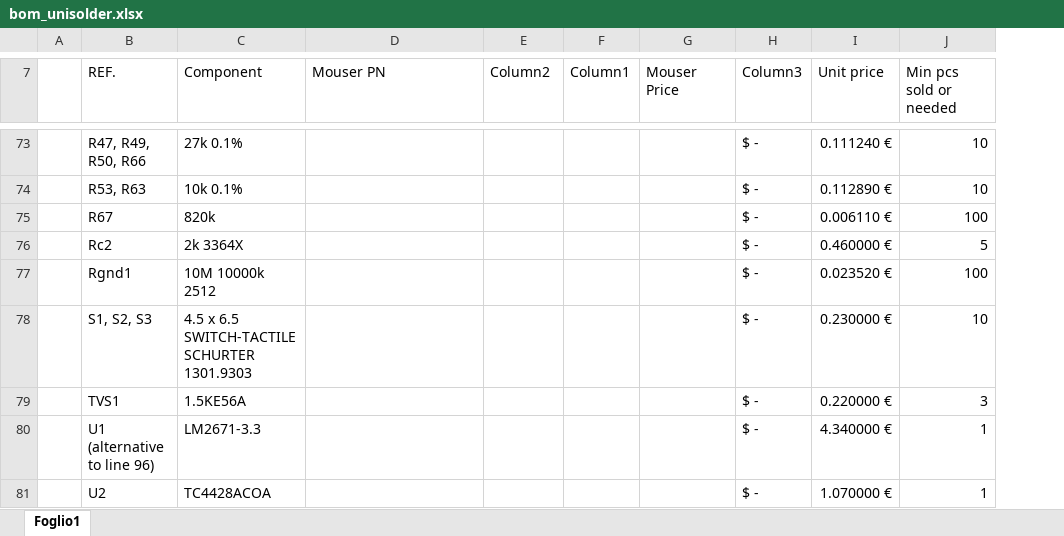
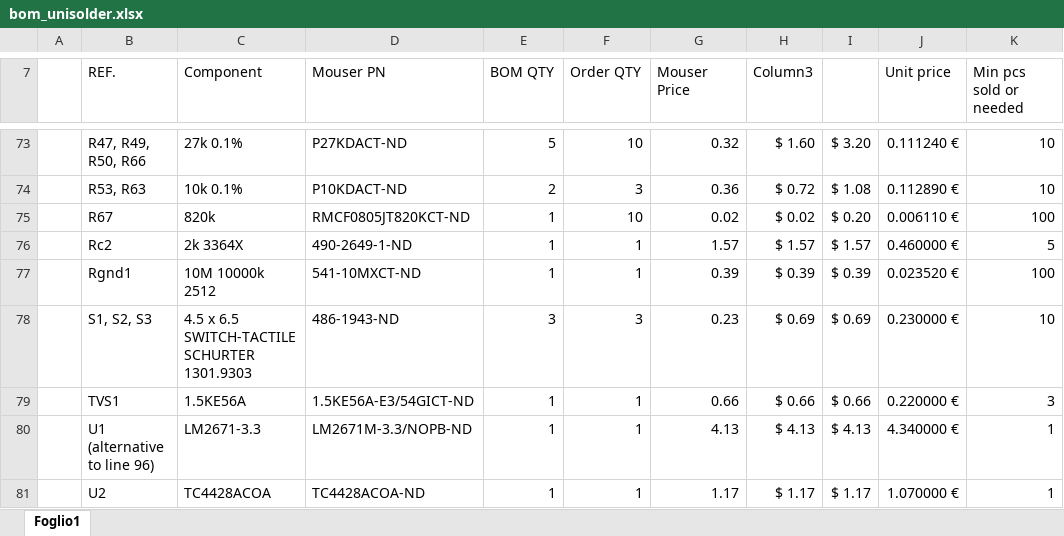
Before and after one commit to valerionew/unisolder-notes, an Excel workbook: bom_unisolder.xlsx, sheet Foglio1, drawn as a sheet; only a part is shown, gaps mark what is left out; values as stored, in another font and other column widths than the file's, no cell formats; table styles not drawn; removed rows and columns are numbered as before the commit, all else as after; the diff covers the shown part only; the diff names each change by its address in the sheet, - before the commit and + after, or states it on an @@ line.

```diff
--- a/bom_unisolder.xlsx (sheet Foglio1)
+++ b/bom_unisolder.xlsx (sheet Foglio1)
-column F (Column1), empty
+column F (Order QTY), rows 73-81: 10 | 3 | 10 | 1 | 1 | 3 | 1 | 1 | 1
+column I, rows 73-81: $ 3.20 | $ 1.08 | $ 0.20 | $ 1.57 | $ 0.39 | $ 0.69 | $ 0.66 | $ 4.13 | $ 1.17
-E7: Column2
+E7: BOM QTY
-D73 (Mouser PN): (empty)
+D73 (Mouser PN): P27KDACT-ND
-E73 (BOM QTY): (empty)
+E73 (BOM QTY): 5
-G73 (Mouser Price): (empty)
+G73 (Mouser Price): 0.32
-H73 (Column3): $ -
+H73 (Column3): $ 1.60
-D74 (Mouser PN): (empty)
+D74 (Mouser PN): P10KDACT-ND
-E74 (BOM QTY): (empty)
+E74 (BOM QTY): 2
-G74 (Mouser Price): (empty)
+G74 (Mouser Price): 0.36
-H74 (Column3): $ -
+H74 (Column3): $ 0.72
-D75 (Mouser PN): (empty)
+D75 (Mouser PN): RMCF0805JT820KCT-ND
-E75:E77 (BOM QTY): (empty)
+E75:E77 (BOM QTY): 1
-G75 (Mouser Price): (empty)
+G75 (Mouser Price): 0.02
-H75 (Column3): $ -
+H75 (Column3): $ 0.02
-D76 (Mouser PN): (empty)
+D76 (Mouser PN): 490-2649-1-ND
-G76 (Mouser Price): (empty)
+G76 (Mouser Price): 1.57
-H76 (Column3): $ -
+H76 (Column3): $ 1.57
-D77 (Mouser PN): (empty)
+D77 (Mouser PN): 541-10MXCT-ND
-G77 (Mouser Price): (empty)
+G77 (Mouser Price): 0.39
-H77 (Column3): $ -
+H77 (Column3): $ 0.39
-D78 (Mouser PN): (empty)
+D78 (Mouser PN): 486-1943-ND
-E78 (BOM QTY): (empty)
+E78 (BOM QTY): 3
-G78 (Mouser Price): (empty)
+G78 (Mouser Price): 0.23
-H78 (Column3): $ -
+H78 (Column3): $ 0.69
-D79 (Mouser PN): (empty)
+D79 (Mouser PN): 1.5KE56A-E3/54GICT-ND
-E79:E81 (BOM QTY): (empty)
+E79:E81 (BOM QTY): 1
-G79 (Mouser Price): (empty)
+G79 (Mouser Price): 0.66
-H79 (Column3): $ -
+H79 (Column3): $ 0.66
-D80 (Mouser PN): (empty)
+D80 (Mouser PN): LM2671M-3.3/NOPB-ND
-G80 (Mouser Price): (empty)
+G80 (Mouser Price): 4.13
-H80 (Column3): $ -
+H80 (Column3): $ 4.13
-D81 (Mouser PN): (empty)
+D81 (Mouser PN): TC4428ACOA-ND
-G81 (Mouser Price): (empty)
+G81 (Mouser Price): 1.17
-H81 (Column3): $ -
+H81 (Column3): $ 1.17
```
Also changed, not shown: 2 added rows, 6 removed rows and 194 edited cells elsewhere in this sheet, cell formats, formulas that keep their value, 42 other files.
